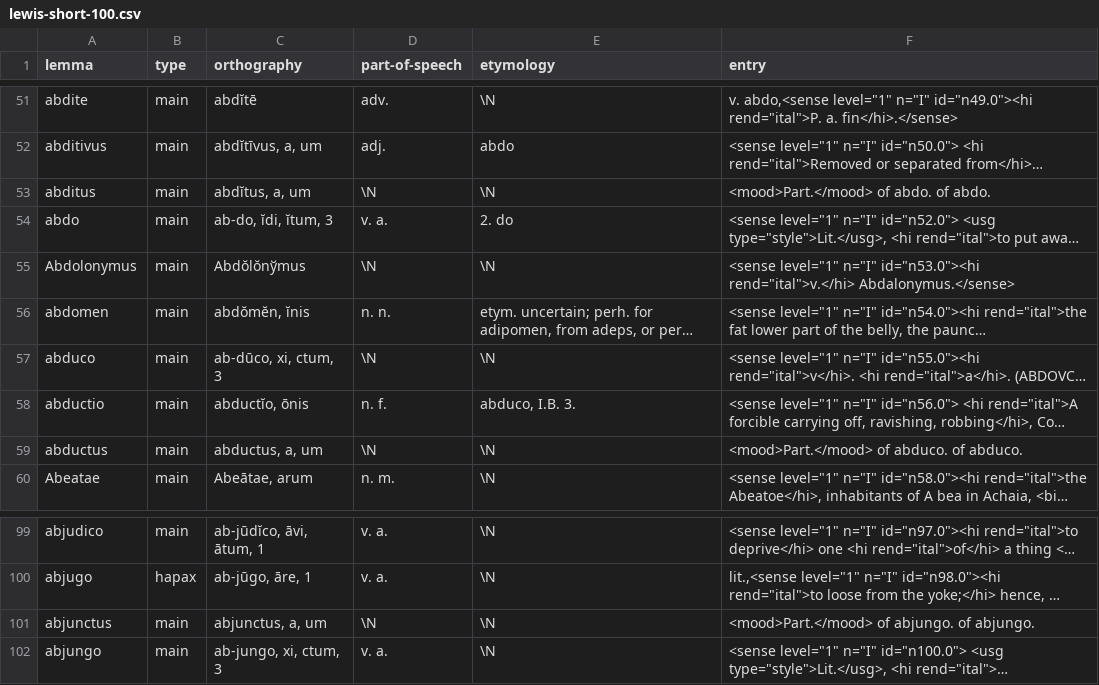
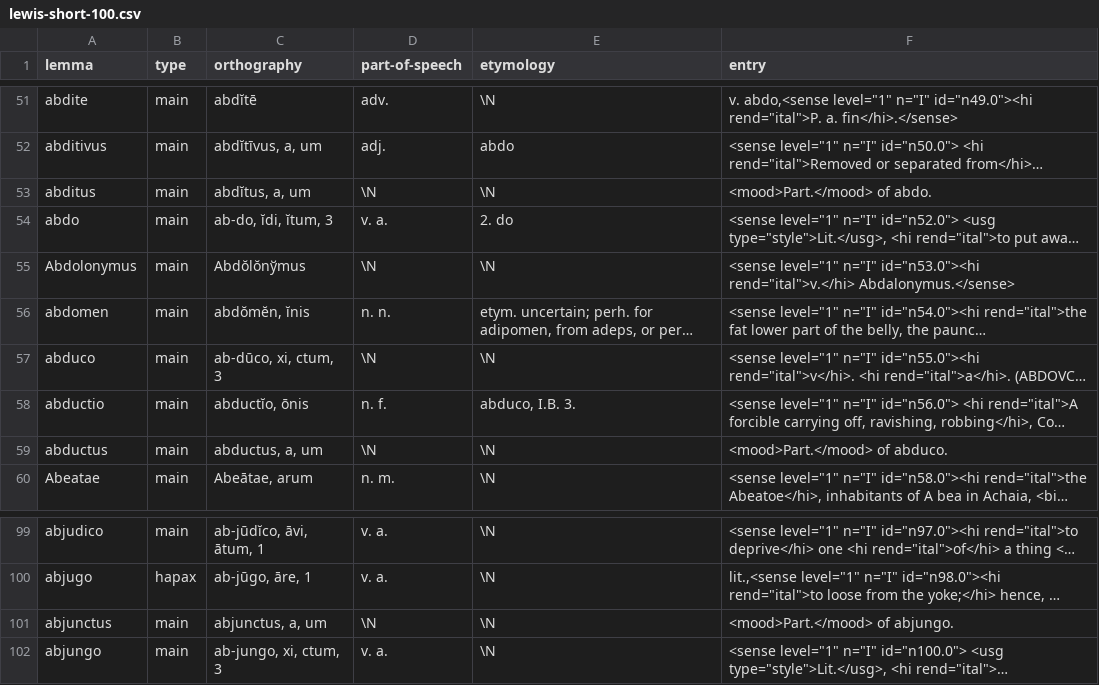
Before and after one commit to jschuetter/derbi-pie-dev, a CSV file: lexicon/lewis-short-100.csv, drawn as a sheet; only a part is shown, gaps mark what is left out; long unchanged cells end in …; the diff covers the shown part only; the diff names each change by its address in the sheet, - before the commit and + after, or states it on an @@ line.

Commit message:
Parse entry def to plaintext

```diff
--- a/lexicon/lewis-short-100.csv
+++ b/lexicon/lewis-short-100.csv
-F53 (entry): <mood>Part.</mood> of abdo. of abdo.
+F53 (entry): <mood>Part.</mood> of abdo.
-F59 (entry): <mood>Part.</mood> of abduco. of abduco.
+F59 (entry): <mood>Part.</mood> of abduco.
-F101 (entry): <mood>Part.</mood> of abjungo. of abjungo.
+F101 (entry): <mood>Part.</mood> of abjungo.
```
Also changed, not shown: 25 edited cells elsewhere in this file, 1 other file.
